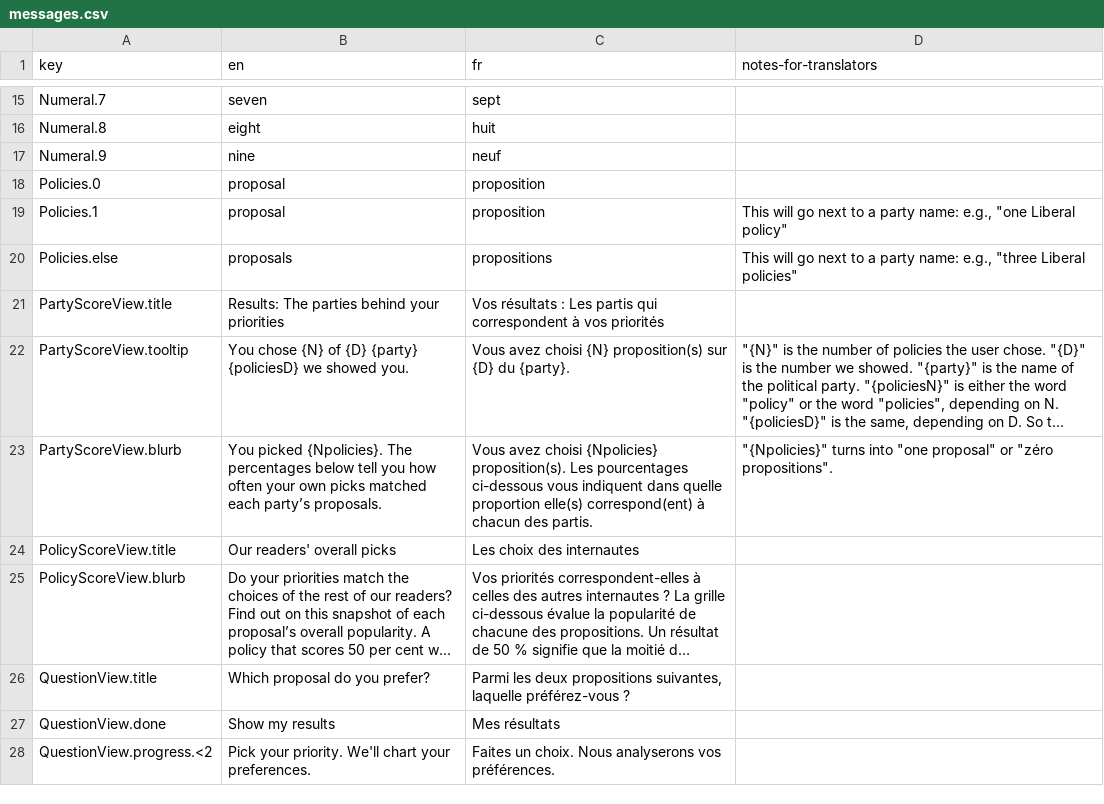
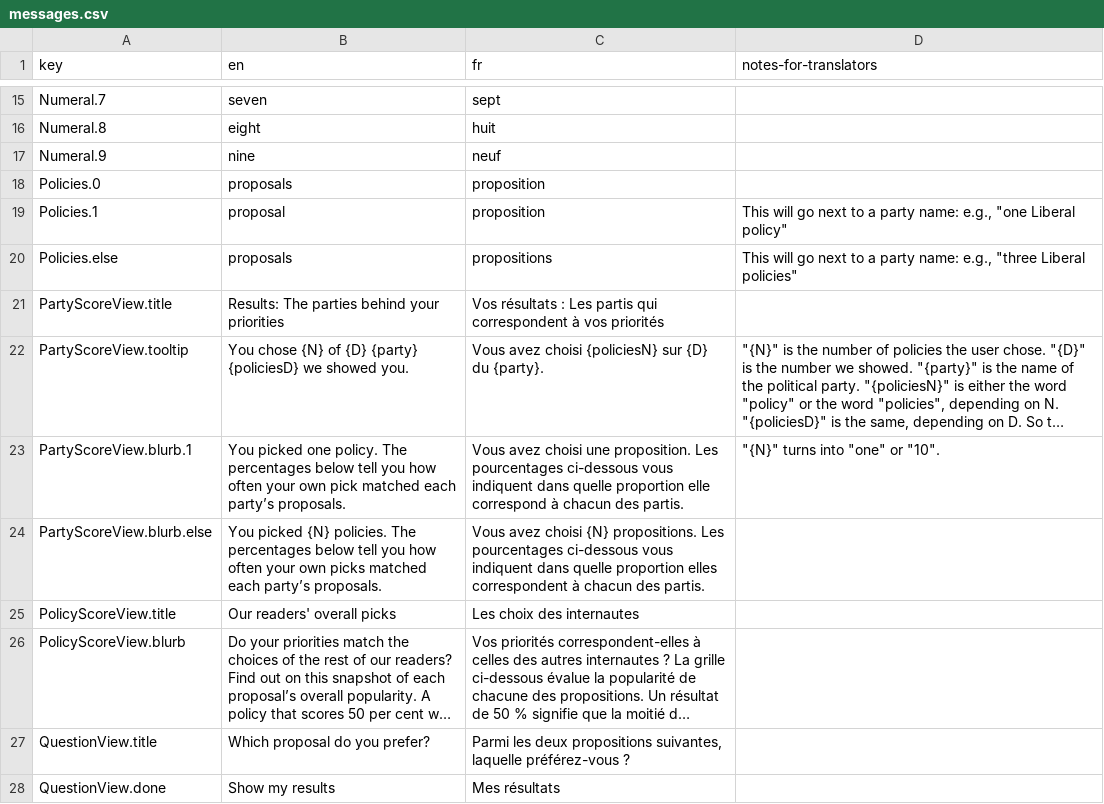
Before and after one commit to adamhooper/policy-vote, a CSV file: data/messages.csv, drawn as a sheet; only a part is shown, gaps mark what is left out; the shorter side is filled out with more unchanged rows; long unchanged cells end in …; the diff names each change by its address in the sheet, - before the commit and + after, or states it on an @@ line.

Commit message:
Fix French blurb for party-score

```diff
--- a/data/messages.csv
+++ b/data/messages.csv
-B18 (en): proposal
+B18 (en): proposals
-C22 (fr): …avez choisi {N} proposition(s) sur {D}…
+C22 (fr): …avez choisi {policiesN} sur {D}…
-A23 (key): PartyScoreView.blurb
+A23 (key): PartyScoreView.blurb.1
-B23 (en): You picked {Npolicies}. The percentages below tell you how often your own picks matched each…
+B23 (en): You picked one policy. The percentages below tell you how often your own pick matched each…
-C23 (fr): …avez choisi {Npolicies} proposition(s). Les pourcentages ci-dessous vous indiquent dans quelle proportion elle(s) correspond(ent) à chacun…
+C23 (fr): …avez choisi une proposition. Les pourcentages ci-dessous vous indiquent dans quelle proportion elle correspond à chacun…
-D23 (notes-for-translators): "{Npolicies}" turns into "one proposal" or "zéro propositions".
+D23 (notes-for-translators): "{N}" turns into "one" or "10".
+row 24: PartyScoreView.blurb.else | You picked {N} policies. The percentages below tell you how often your own picks matched each party’s proposals. | Vous avez choisi {N} propositions. Les pourcentages ci-dessous vous indiquent dans quelle proportion elles correspondent à chacun des partis.
```
Also changed, not shown: 1 other file.
